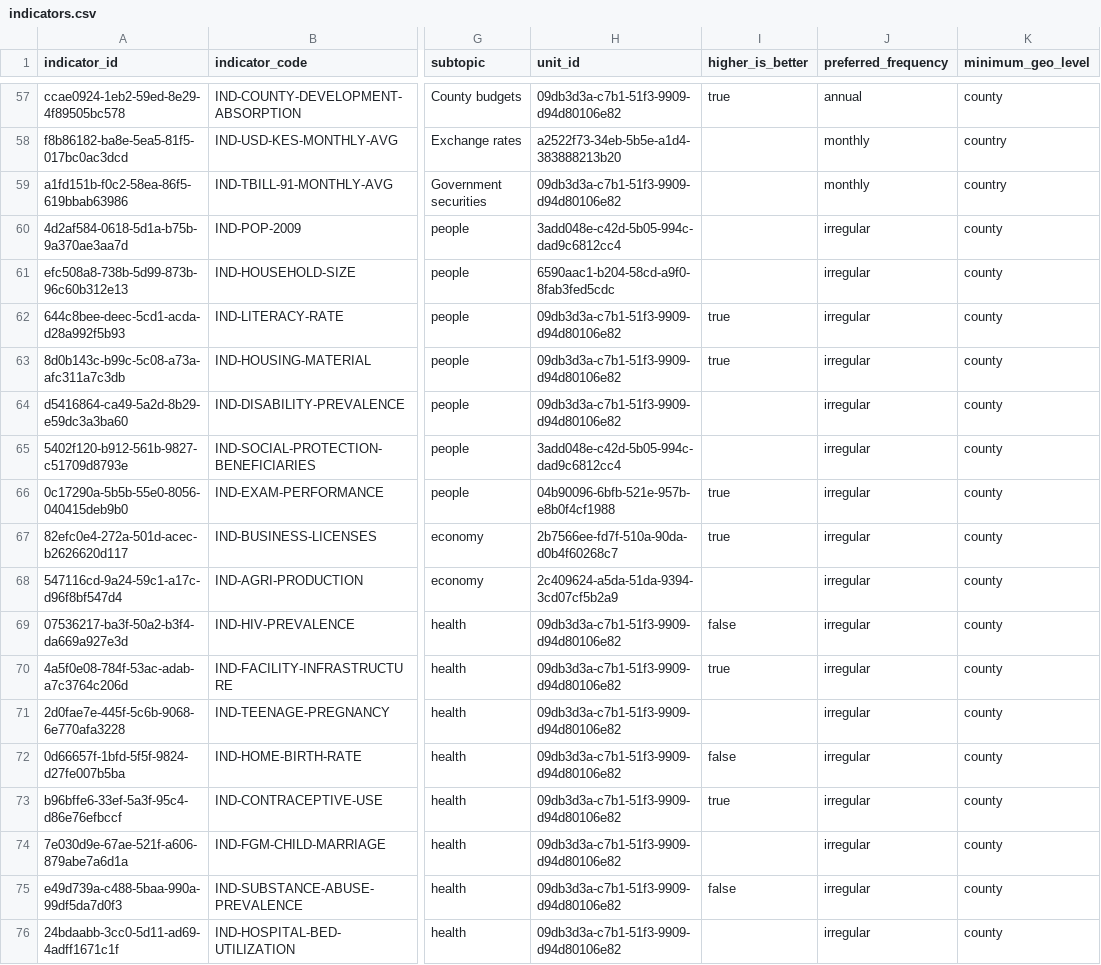
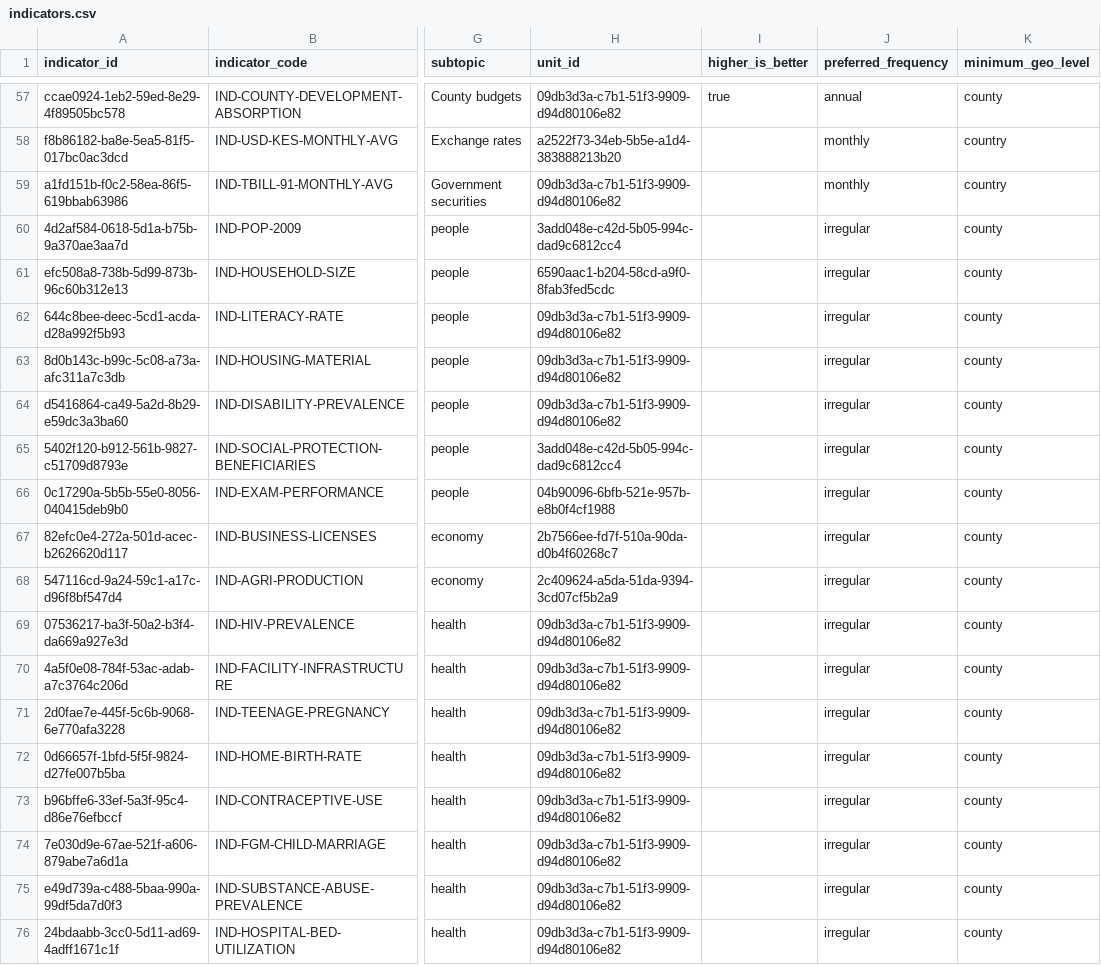
Before and after one commit to dansamuka/kenya-data-atlas, a CSV file: data/indicators/registry/indicators.csv, drawn as a sheet; only a part is shown, gaps mark what is left out; the diff covers the shown part only; the diff names each change by its address in the sheet, - before the commit and + after, or states it on an @@ line.

```diff
--- a/data/indicators/registry/indicators.csv
+++ b/data/indicators/registry/indicators.csv
-I62:I63 (higher_is_better): true
+I62:I63 (higher_is_better): (empty)
-I66:I67 (higher_is_better): true
+I66:I67 (higher_is_better): (empty)
-I69 (higher_is_better): false
+I69 (higher_is_better): (empty)
-I70 (higher_is_better): true
+I70 (higher_is_better): (empty)
-I72 (higher_is_better): false
+I72 (higher_is_better): (empty)
-I73 (higher_is_better): true
+I73 (higher_is_better): (empty)
-I75 (higher_is_better): false
+I75 (higher_is_better): (empty)
```
Also changed, not shown: 49 edited cells elsewhere in this file, 15 other files.
